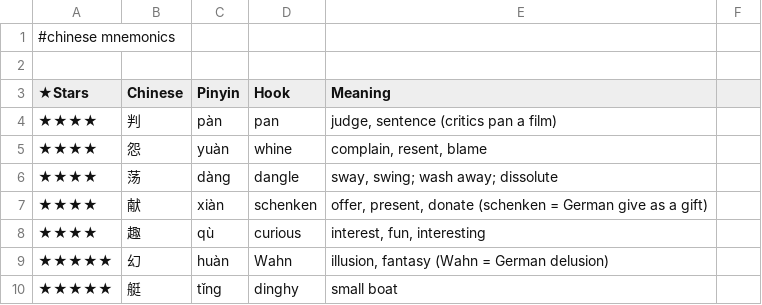
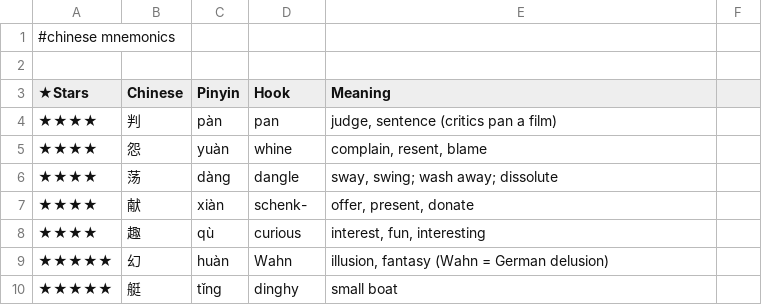
Before and after one commit to pannous/hieros, a TSV file: chinese/chinese.mnemonics.tsv, drawn as a sheet; only a part is shown.

Commit message:
mnemonic: shorten 献 hook to root schenk-

```diff
--- a/chinese/chinese.mnemonics.tsv
+++ b/chinese/chinese.mnemonics.tsv
@@ -6,3 +6,3 @@
 ★★★★	荡	dàng	dangle	sway, swing; wash away; dissolute
-★★★★	献	xiàn	schenken	offer, present, donate (schenken = German give as a gift)
+★★★★	献	xiàn	schenk-	offer, present, donate
 ★★★★	趣	qù	curious	interest, fun, interesting
```
